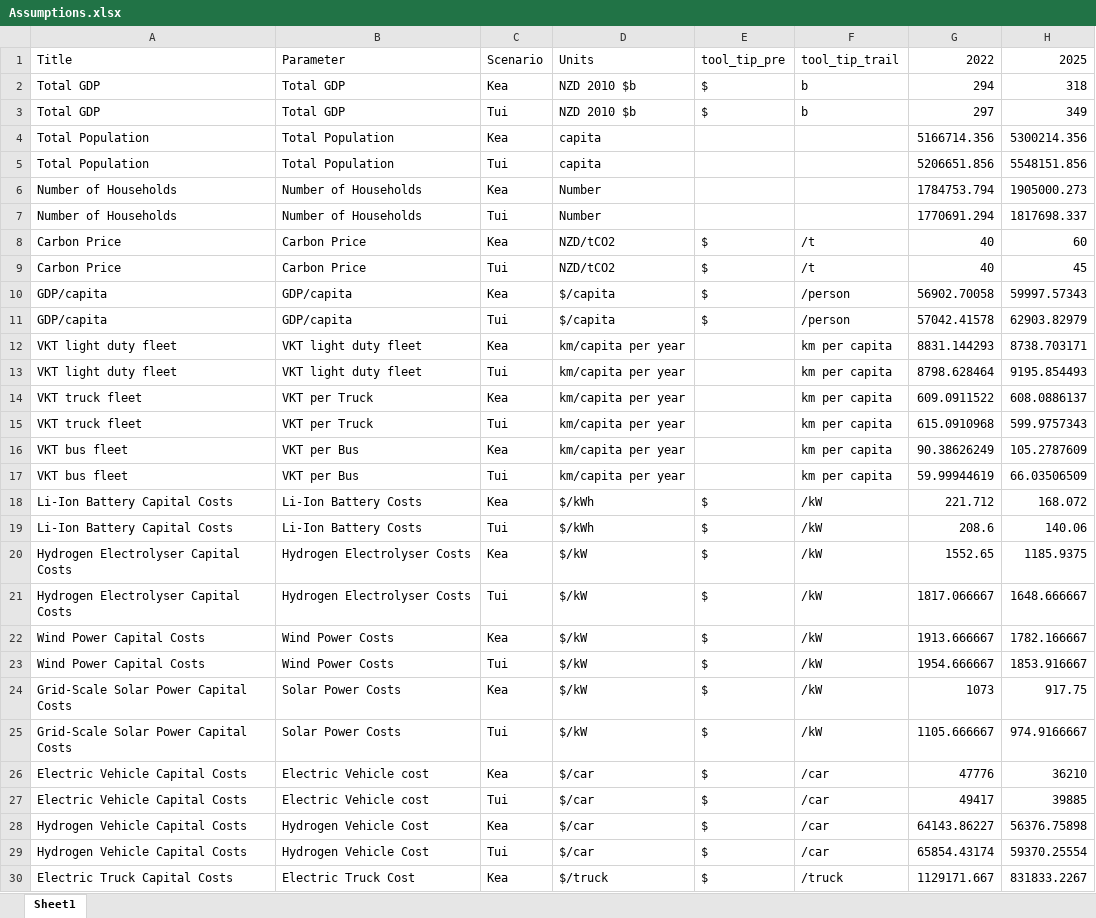
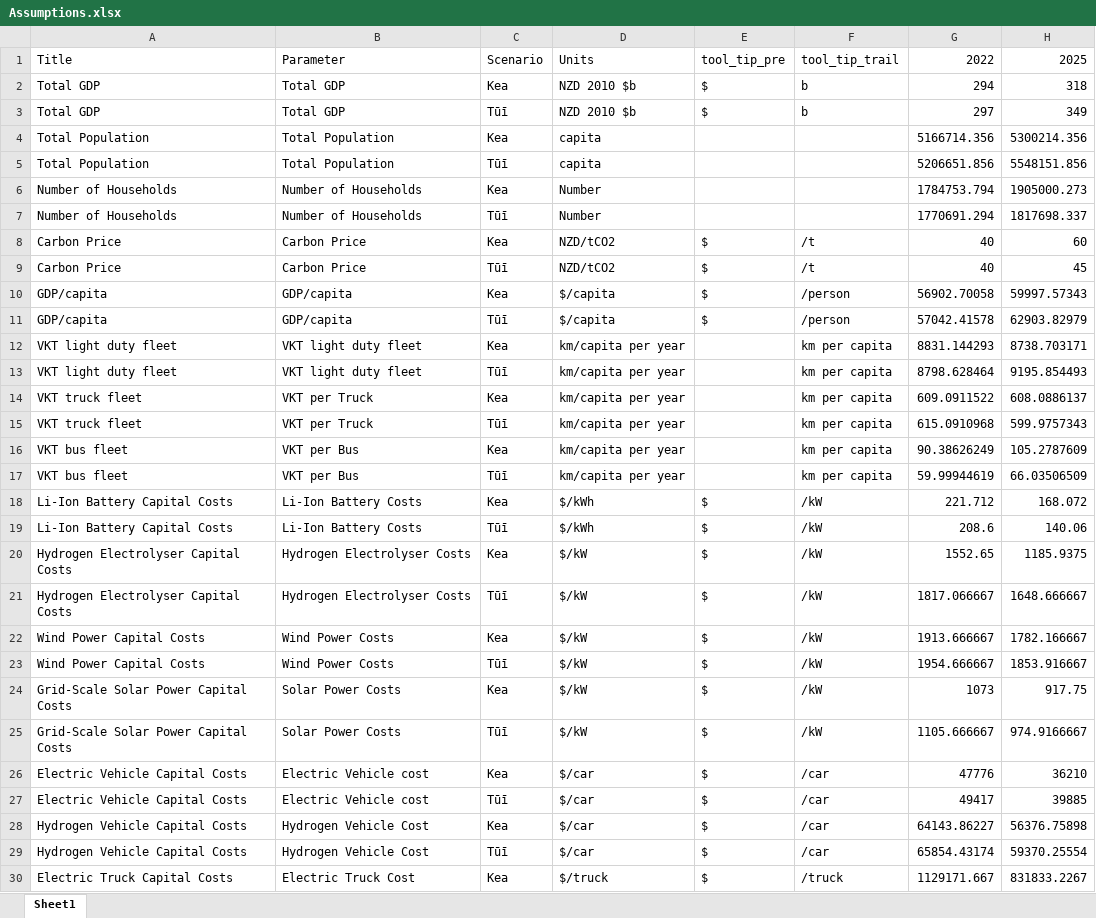
Before and after one commit to EECA-NZ/TIMES-NZ-Visualisation, an Excel workbook: TIMES_shiny/data_cleaning/Assumptions.xlsx, sheet Sheet1, drawn as a sheet; only a part is shown; values as stored, in another font and other column widths than the file's, no borders; the diff covers the shown part only; the diff names each change by its address in the sheet, - before the commit and + after, or states it on an @@ line.

```diff
--- a/TIMES_shiny/data_cleaning/Assumptions.xlsx (sheet Sheet1)
+++ b/TIMES_shiny/data_cleaning/Assumptions.xlsx (sheet Sheet1)
-C3: Tui
+C3: Tūī
-C5: Tui
+C5: Tūī
-C7: Tui
+C7: Tūī
-C9: Tui
+C9: Tūī
-C11: Tui
+C11: Tūī
-C13: Tui
+C13: Tūī
-C15: Tui
+C15: Tūī
-C17: Tui
+C17: Tūī
-C19: Tui
+C19: Tūī
-C21: Tui
+C21: Tūī
-C23: Tui
+C23: Tūī
-C25: Tui
+C25: Tūī
-C27: Tui
+C27: Tūī
-C29: Tui
+C29: Tūī
```
Also changed, not shown: 2 edited cells elsewhere in this sheet, TIMES_shiny/data_cleaning/Key-Insight.xlsx, TIMES_shiny/data_cleaning/Schema_colors.xlsx, 5 other files.
